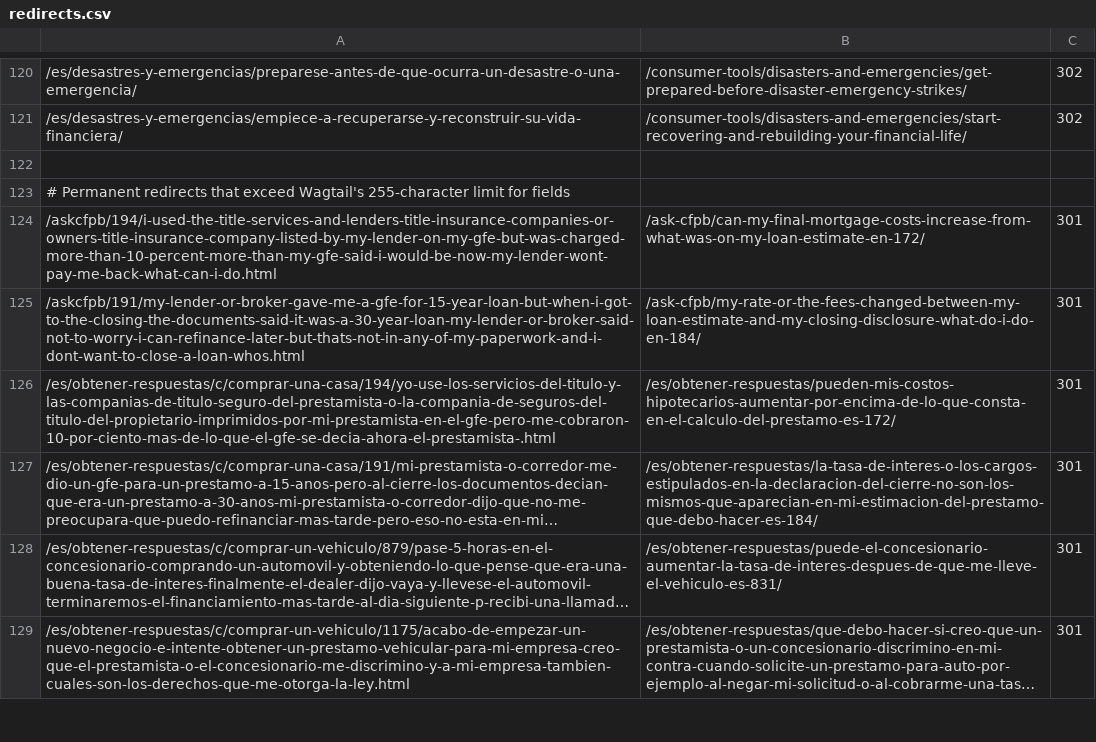
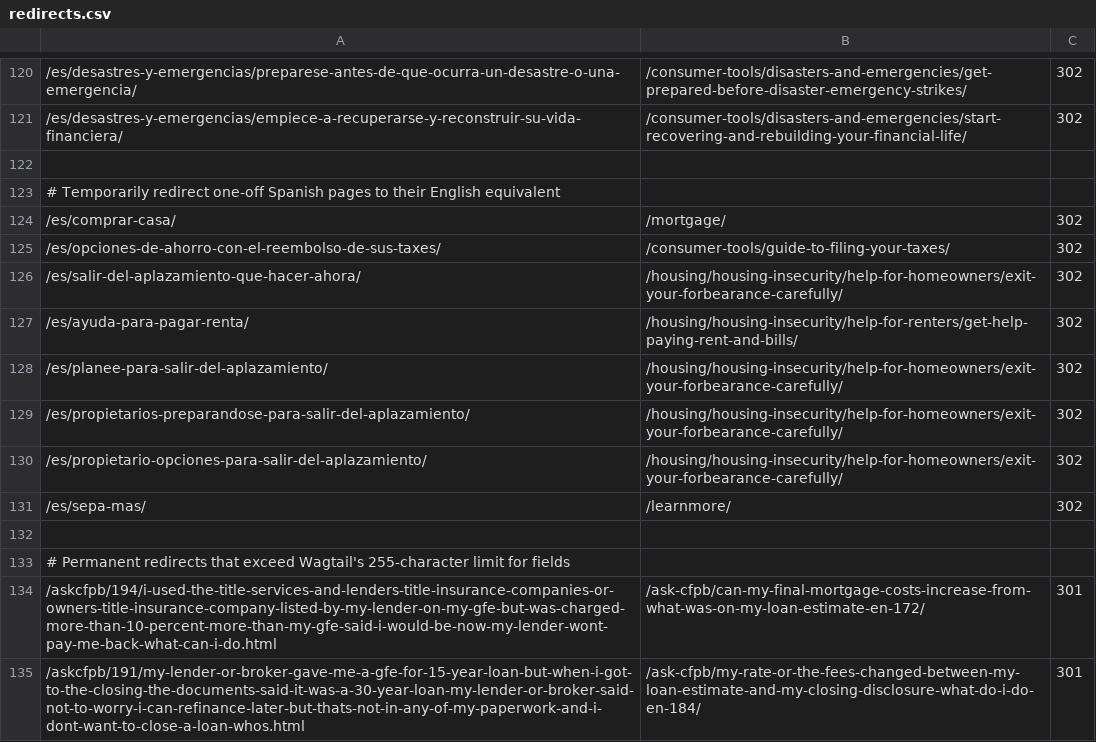
Before and after one commit to cfpb/consumerfinance.gov, a CSV file: cfgov/core/redirects.csv, drawn as a sheet; only a part is shown, gaps mark what is left out; the shorter side is filled out with more unchanged rows; long unchanged cells end in …; the diff names each change by its address in the sheet, - before the commit and + after, or states it on an @@ line.

Commit message:
Redirect one-off Spanish pages

```diff
--- a/cfgov/core/redirects.csv
+++ b/cfgov/core/redirects.csv
+row 123: # Temporarily redirect one-off Spanish pages to their English equivalent
+row 124: /es/comprar-casa/ | /mortgage/ | 302
+row 125: /es/opciones-de-ahorro-con-el-reembolso-de-sus-taxes/ | /consumer-tools/guide-to-filing-your-taxes/ | 302
+row 126: /es/salir-del-aplazamiento-que-hacer-ahora/ | /housing/housing-insecurity/help-for-homeowners/exit-your-forbearance-carefully/ | 302
+row 127: /es/ayuda-para-pagar-renta/ | /housing/housing-insecurity/help-for-renters/get-help-paying-rent-and-bills/ | 302
+row 128: /es/planee-para-salir-del-aplazamiento/ | /housing/housing-insecurity/help-for-homeowners/exit-your-forbearance-carefully/ | 302
+row 129: /es/propietarios-preparandose-para-salir-del-aplazamiento/ | /housing/housing-insecurity/help-for-homeowners/exit-your-forbearance-carefully/ | 302
+row 130: /es/propietario-opciones-para-salir-del-aplazamiento/ | /housing/housing-insecurity/help-for-homeowners/exit-your-forbearance-carefully/ | 302
+row 131: /es/sepa-mas/ | /learnmore/ | 302
+row 132: (empty)
```
